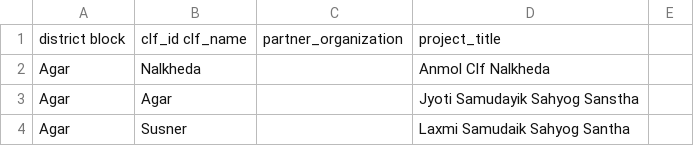
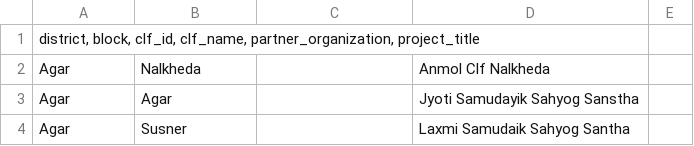
Before and after one commit to srrao87/wee-partner-clf-mapping, a CSV file: data/clf_lists/madhya-pradesh.csv, drawn as a sheet; only a part is shown.

Commit message:
Fix CSV header format for madhya-pradesh.csv
Updated CSV header to use commas as delimiters.

```diff
--- a/data/clf_lists/madhya-pradesh.csv
+++ b/data/clf_lists/madhya-pradesh.csv
@@ -1,2 +1,2 @@
-district block	clf_id clf_name	partner_organization	project_title
+district, block, clf_id, clf_name, partner_organization, project_title
 Agar	Nalkheda		Anmol Clf Nalkheda		
```
